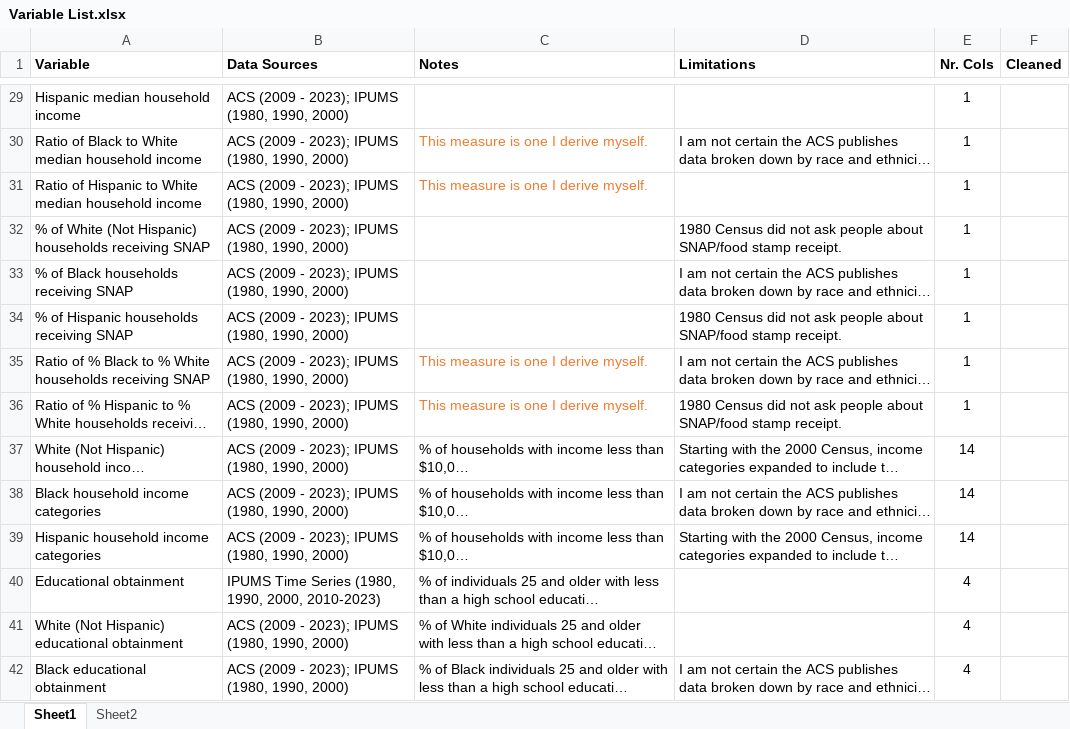
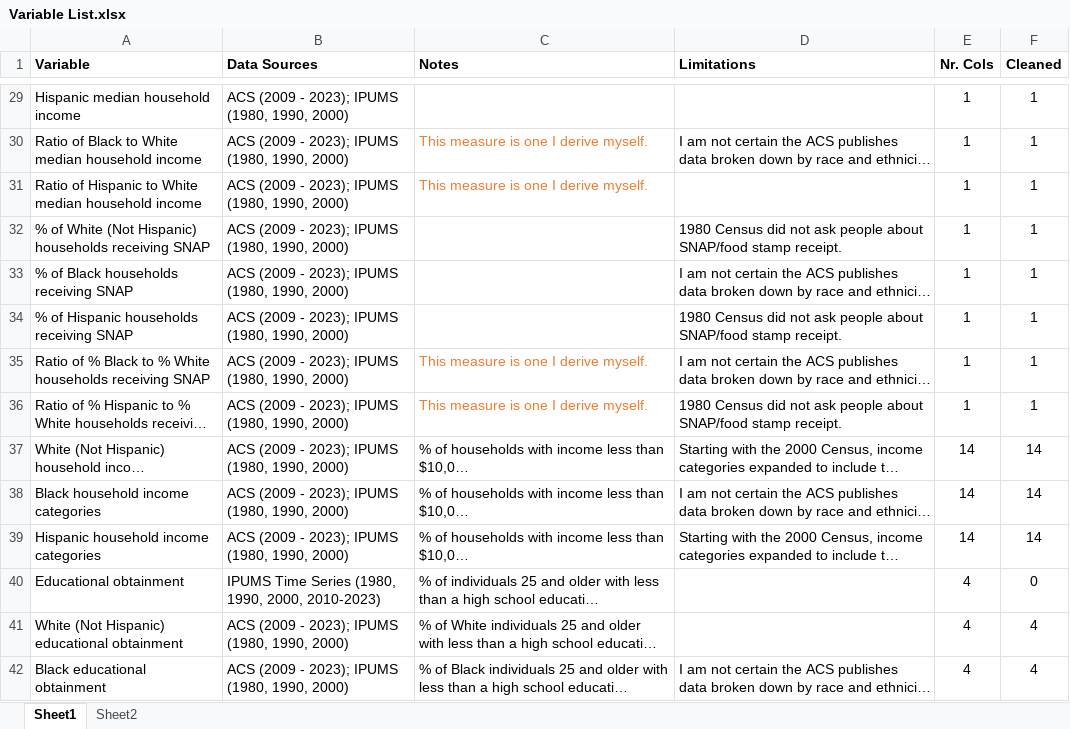
Before and after one commit to jrisi256/dissertation, an Excel workbook: Variable List.xlsx, sheet Sheet1, drawn as a sheet; only a part is shown, gaps mark what is left out; long unchanged cells end in …; values as stored, in another font and other column widths than the file's, no borders; the diff covers the shown part only; the diff names each change by its address in the sheet, - before the commit and + after, or states it on an @@ line.

Commit message:
Have begun learning how to use tidy models. Cleaned up data for use with tidy models.

```diff
--- a/Variable List.xlsx (sheet Sheet1)
+++ b/Variable List.xlsx (sheet Sheet1)
-F29:F36 (Cleaned): (empty)
+F29:F36 (Cleaned): 1
-F37:F39 (Cleaned): (empty)
+F37:F39 (Cleaned): 14
-F40 (Cleaned): (empty)
+F40 (Cleaned): 0
-F41:F42 (Cleaned): (empty)
+F41:F42 (Cleaned): 4
```
Also changed, not shown: 1 removed row and 144 edited cells elsewhere in this sheet, sheet Sheet2, 14 other files.
